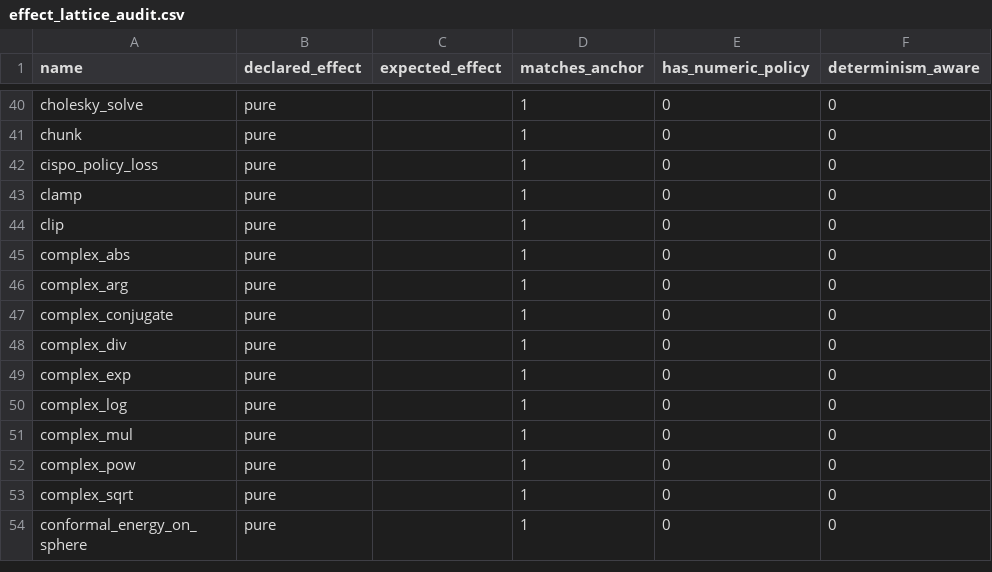
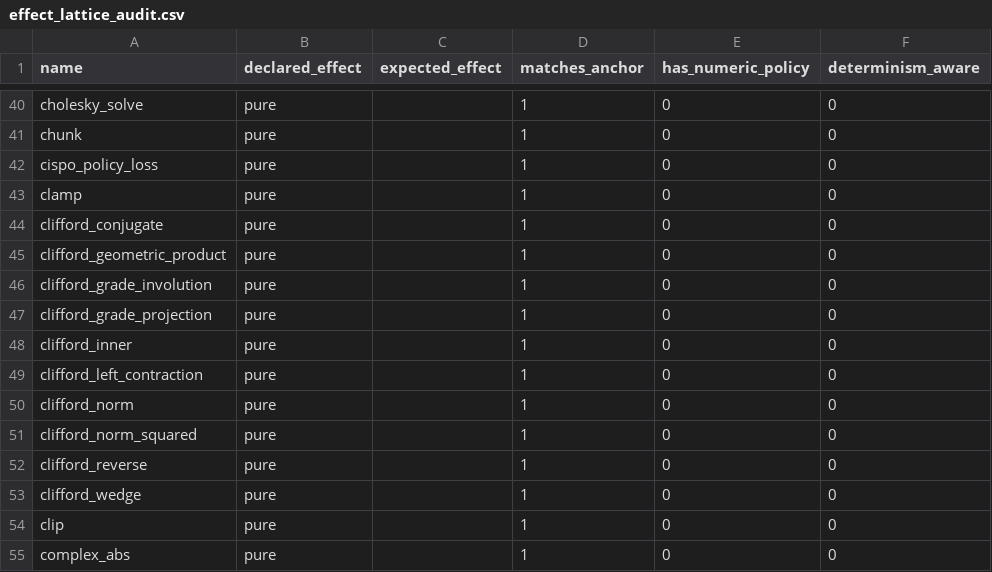
Before and after one commit to gstoner/tessera, a CSV file: docs/audit/generated/effect_lattice_audit.csv, drawn as a sheet; only a part is shown, gaps mark what is left out; the shorter side is filled out with more unchanged rows; the diff names each change by its address in the sheet, - before the commit and + after, or states it on an @@ line.

```diff
--- a/docs/audit/generated/effect_lattice_audit.csv
+++ b/docs/audit/generated/effect_lattice_audit.csv
+row 44: clifford_conjugate | pure |  | 1 | 0 | 0
+row 45: clifford_geometric_product | pure |  | 1 | 0 | 0
+row 46: clifford_grade_involution | pure |  | 1 | 0 | 0
+row 47: clifford_grade_projection | pure |  | 1 | 0 | 0
+row 48: clifford_inner | pure |  | 1 | 0 | 0
+row 49: clifford_left_contraction | pure |  | 1 | 0 | 0
+row 50: clifford_norm | pure |  | 1 | 0 | 0
+row 51: clifford_norm_squared | pure |  | 1 | 0 | 0
+row 52: clifford_reverse | pure |  | 1 | 0 | 0
+row 53: clifford_wedge | pure |  | 1 | 0 | 0
```
Also changed, not shown: docs/audit/generated/support_table.csv, docs/audit/generated/test_coverage.csv, 24 other files.
